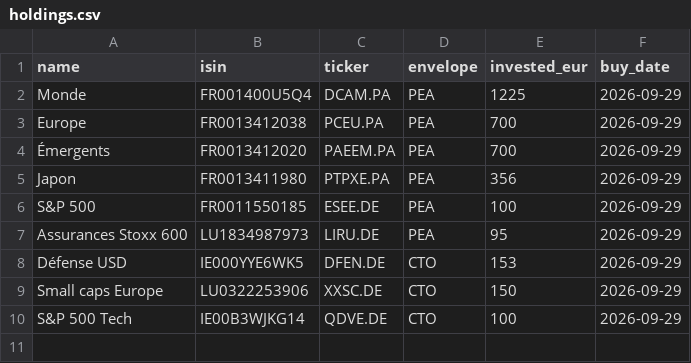
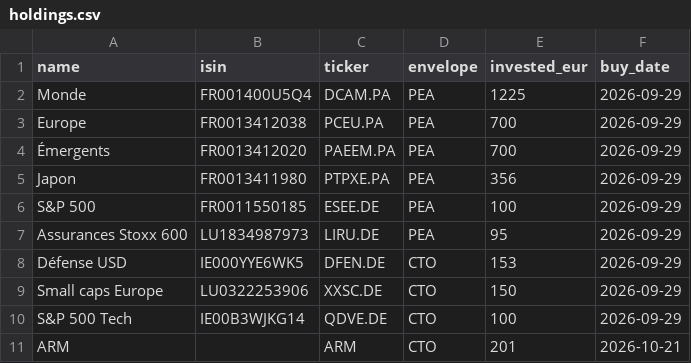
Before and after one commit to maximevigouroux/mon-portefeuille, a CSV file: holdings.csv, drawn as a sheet.

Commit message:
Update holdings.csv with new ARM entry
Added a new entry for ARM and ensured proper formatting.

```diff
--- a/holdings.csv
+++ b/holdings.csv
@@ -10 +10,2 @@ Small caps Europe,LU0322253906,XXSC.DE,CTO,150,2026-09-29
 S&P 500 Tech,IE00B3WJKG14,QDVE.DE,CTO,100,2026-09-29
+ARM,,ARM,CTO,201,2026-10-21
```
